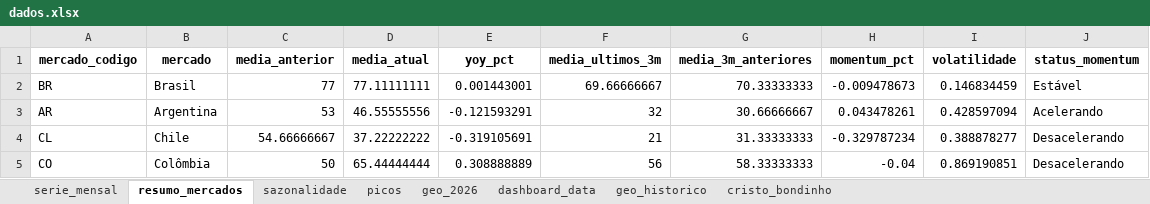
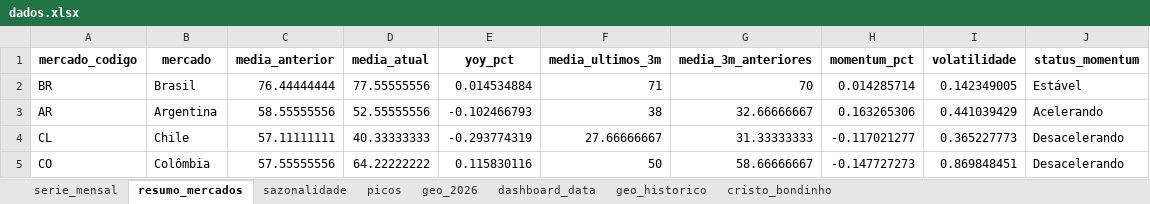
Before and after one commit to emillyvianabr/bondinho-google-trends, an Excel workbook: data/dados.xlsx, sheet resumo_mercados, drawn as a sheet; only a part is shown; values as stored, in another font and other column widths than the file's, no borders; the diff covers the shown part only; the diff names each change by its address in the sheet, - before the commit and + after, or states it on an @@ line.

```diff
--- a/data/dados.xlsx (sheet resumo_mercados)
+++ b/data/dados.xlsx (sheet resumo_mercados)
-C2 (media_anterior): 77
+C2 (media_anterior): 76.44444444
-D2 (media_atual): 77.11111111
+D2 (media_atual): 77.55555556
-E2 (yoy_pct): 0.001443001
+E2 (yoy_pct): 0.014534884
-F2 (media_ultimos_3m): 69.66666667
+F2 (media_ultimos_3m): 71
-G2 (media_3m_anteriores): 70.33333333
+G2 (media_3m_anteriores): 70
-H2 (momentum_pct): -0.009478673
+H2 (momentum_pct): 0.014285714
-I2 (volatilidade): 0.146834459
+I2 (volatilidade): 0.142349005
-C3 (media_anterior): 53
+C3 (media_anterior): 58.55555556
-D3 (media_atual): 46.55555556
+D3 (media_atual): 52.55555556
-E3 (yoy_pct): -0.121593291
+E3 (yoy_pct): -0.102466793
-F3 (media_ultimos_3m): 32
+F3 (media_ultimos_3m): 38
-G3 (media_3m_anteriores): 30.66666667
+G3 (media_3m_anteriores): 32.66666667
-H3 (momentum_pct): 0.043478261
+H3 (momentum_pct): 0.163265306
-I3 (volatilidade): 0.428597094
+I3 (volatilidade): 0.441039429
-C4 (media_anterior): 54.66666667
+C4 (media_anterior): 57.11111111
-D4 (media_atual): 37.22222222
+D4 (media_atual): 40.33333333
-E4 (yoy_pct): -0.319105691
+E4 (yoy_pct): -0.293774319
-F4 (media_ultimos_3m): 21
+F4 (media_ultimos_3m): 27.66666667
-H4 (momentum_pct): -0.329787234
+H4 (momentum_pct): -0.117021277
-I4 (volatilidade): 0.388878277
+I4 (volatilidade): 0.365227773
-C5 (media_anterior): 50
+C5 (media_anterior): 57.55555556
-D5 (media_atual): 65.44444444
+D5 (media_atual): 64.22222222
-E5 (yoy_pct): 0.308888889
+E5 (yoy_pct): 0.115830116
-F5 (media_ultimos_3m): 56
+F5 (media_ultimos_3m): 50
-G5 (media_3m_anteriores): 58.33333333
+G5 (media_3m_anteriores): 58.66666667
-H5 (momentum_pct): -0.04
+H5 (momentum_pct): -0.147727273
-I5 (volatilidade): 0.869190851
+I5 (volatilidade): 0.869848451
```
Also changed, not shown: 29 edited cells elsewhere in this sheet, sheet geo_historico, sheet cristo_bondinho, sheet serie_mensal, sheet sazonalidade, sheet picos, sheet geo_2026, 1 more sheet, downloads/dados.xlsx, 2 other files.
